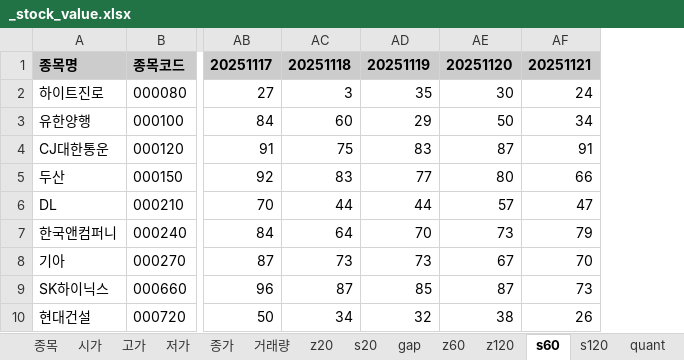
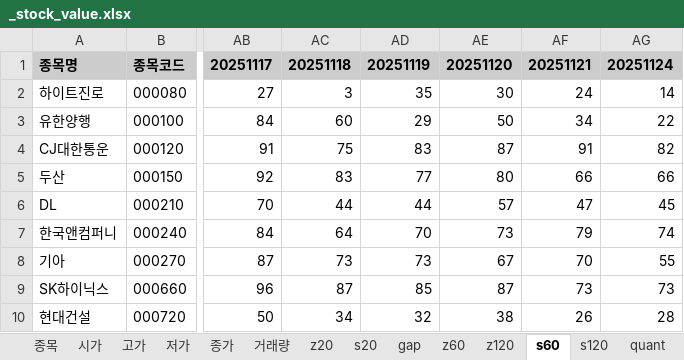
Before and after one commit to alicia-eunsil/dr_stock, an Excel workbook: _stock_value.xlsx, sheet s60, drawn as a sheet; only a part is shown, gaps mark what is left out; values as stored, in another font and other column widths than the file's, no borders; the diff names each change by its address in the sheet, - before the commit and + after, or states it on an @@ line.

```diff
--- a/_stock_value.xlsx (sheet s60)
+++ b/_stock_value.xlsx (sheet s60)
+column AG, rows 1-10: 20251124 | 14 | 22 | 82 | 66 | 45 | 74 | 55 | 73 | 28
```
Also changed, not shown: sheet quant, sheet z60, sheet gap, sheet s20, sheet z20, sheet 저가, 4 more sheets.
